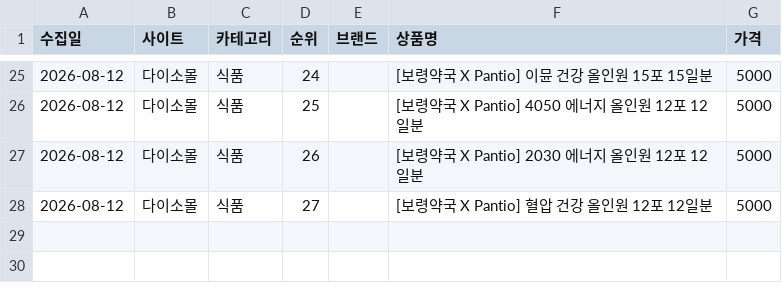
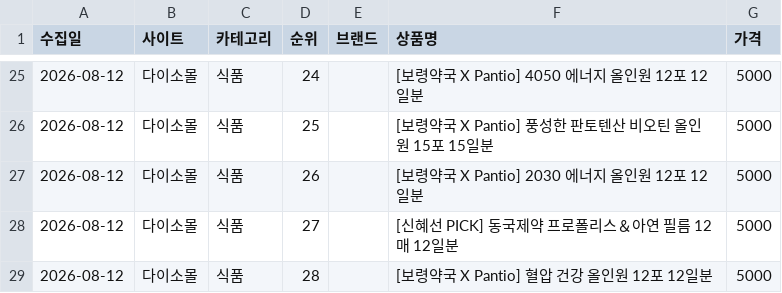
Before and after one commit to cptmqhdl/healthrank, a CSV file: data/raw/다이소몰_2026-08-12.csv, drawn as a sheet; only a part is shown, gaps mark what is left out; the diff covers the shown part only.

```diff
--- a/data/raw/다이소몰_2026-08-12.csv
+++ b/data/raw/다이소몰_2026-08-12.csv
@@ -25,4 +25,5 @@
-2026-08-12,다이소몰,식품,24,,[보령약국 X Pantio] 이뮨 건강 올인원 15포 15일분,5000
-2026-08-12,다이소몰,식품,25,,[보령약국 X Pantio] 4050 에너지 올인원 12포 12일분,5000
+2026-08-12,다이소몰,식품,24,,[보령약국 X Pantio] 4050 에너지 올인원 12포 12일분,5000
+2026-08-12,다이소몰,식품,25,,[보령약국 X Pantio] 풍성한 판토텐산 비오틴 올인원 15포 15일분,5000
 2026-08-12,다이소몰,식품,26,,[보령약국 X Pantio] 2030 에너지 올인원 12포 12일분,5000
-2026-08-12,다이소몰,식품,27,,[보령약국 X Pantio] 혈압 건강 올인원 12포 12일분,5000
+2026-08-12,다이소몰,식품,27,,[신혜선 PICK] 동국제약 프로폴리스＆아연 필름 12매 12일분,5000
+2026-08-12,다이소몰,식품,28,,[보령약국 X Pantio] 혈압 건강 올인원 12포 12일분,5000
```
Also changed, not shown: 32 edited cells elsewhere in this file, data/raw/올리브영_2026-08-12.csv, data/raw/카카오선물하기_2026-08-12.csv.
